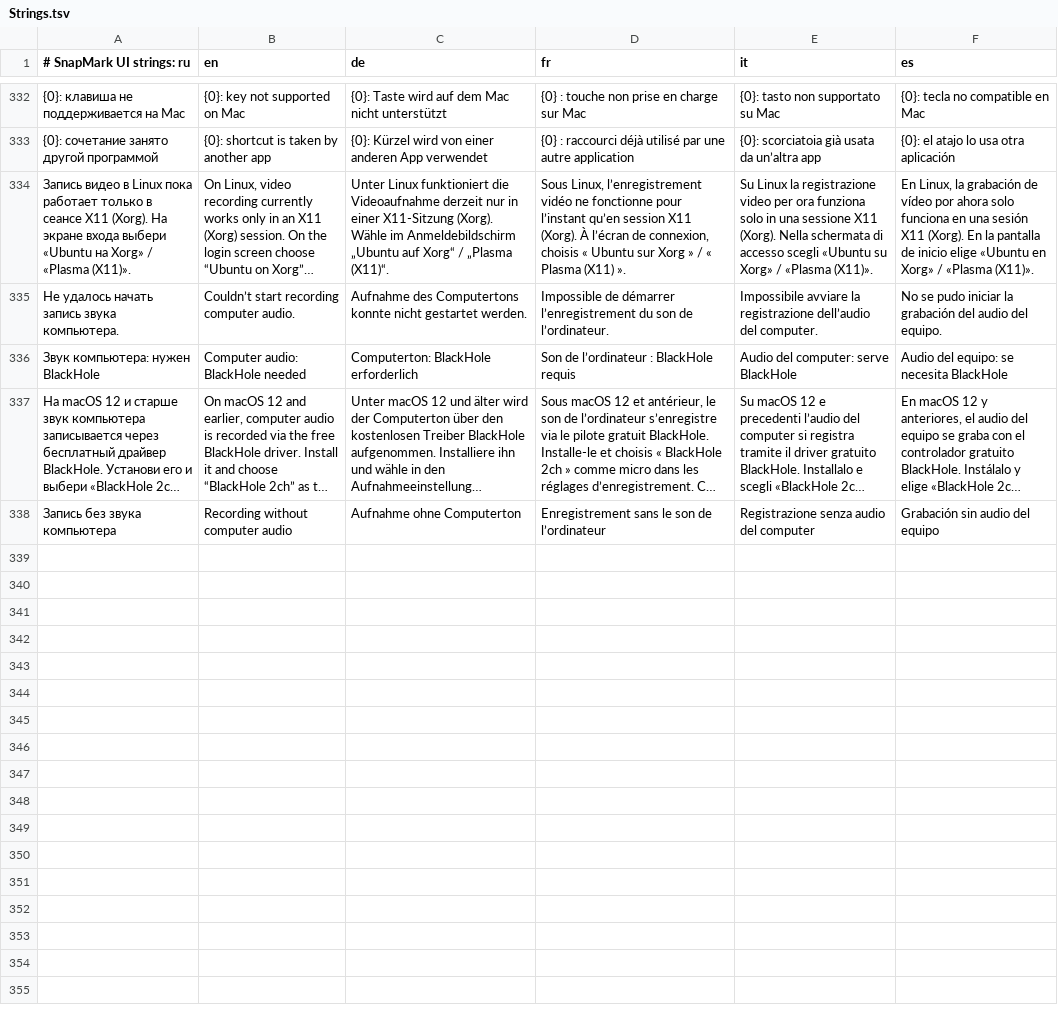
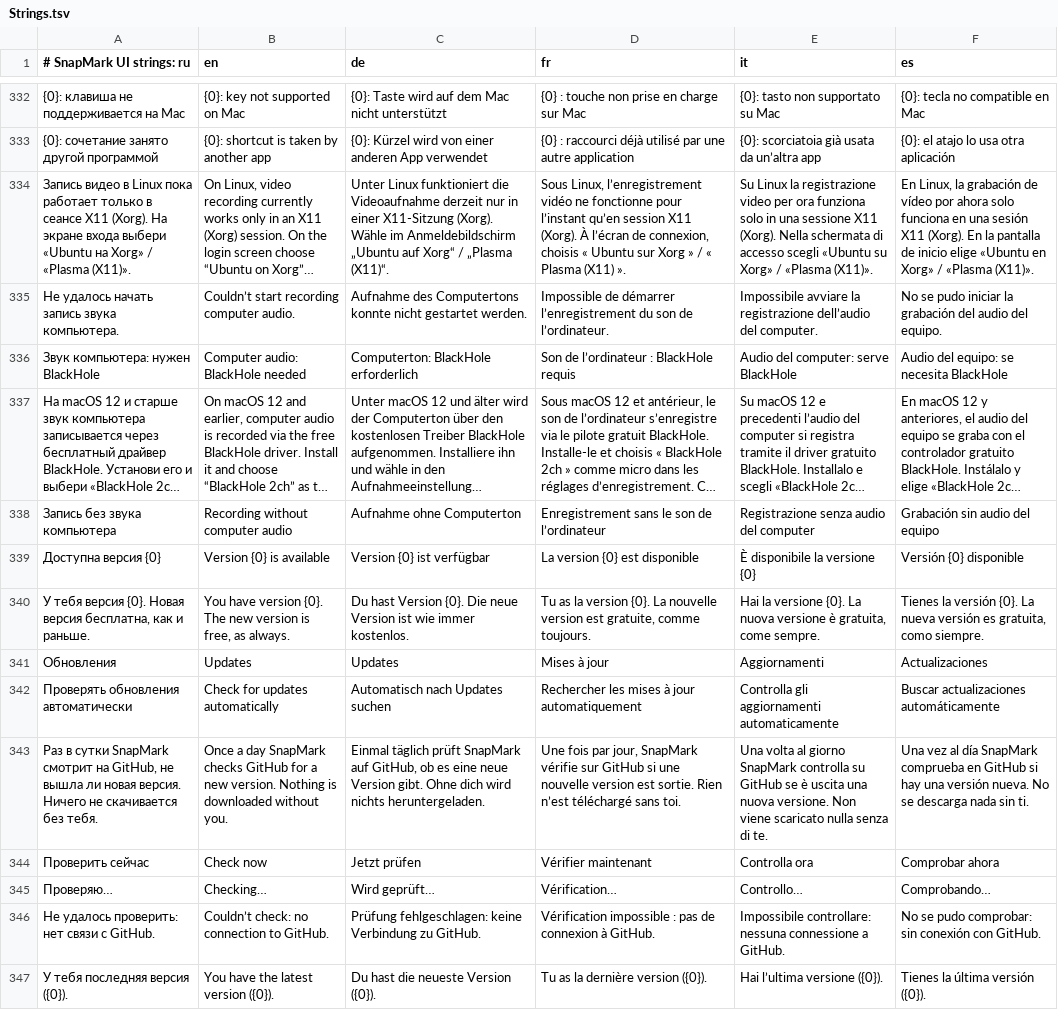
Before and after one commit to KantemirBitokov/SnapMark, a TSV file: src/SnapMark.Core/Strings.tsv, drawn as a sheet; only a part is shown, gaps mark what is left out; long unchanged cells end in …; the diff names each change by its address in the sheet, - before the commit and + after, or states it on an @@ line.

```diff
--- a/src/SnapMark.Core/Strings.tsv
+++ b/src/SnapMark.Core/Strings.tsv
+row 339: Доступна версия {0} | Version {0} is available | Version {0} ist verfügbar | La version {0} est disponible | È disponibile la versione {0} | Versión {0} disponible
+row 340: У тебя версия {0}. Новая версия бесплатна, как и раньше. | You have version {0}. The new version is free, as always. | Du hast Version {0}. Die neue Version ist wie immer kostenlos. | Tu as la version {0}. La nouvelle version est gratuite, comme toujours. | Hai la versione {0}. La nuova versione è gratuita, come sempre. | Tienes la versión {0}. La nueva versión es gratuita, como siempre.
+row 341: Обновления | Updates | Updates | Mises à jour | Aggiornamenti | Actualizaciones
+row 342: Проверять обновления автоматически | Check for updates automatically | Automatisch nach Updates suchen | Rechercher les mises à jour automatiquement | Controlla gli aggiornamenti automaticamente | Buscar actualizaciones automáticamente
+row 343: Раз в сутки SnapMark смотрит на GitHub, не вышла ли новая версия. Ничего не скачивается без тебя. | Once a day SnapMark checks GitHub for a new version. Nothing is downloaded without you. | Einmal täglich prüft SnapMark auf GitHub, ob es eine neue Version gibt. Ohne dich wird nichts heruntergeladen. | Une fois par jour, SnapMark vérifie sur GitHub si une nouvelle version est sortie. Rien n’est téléchargé sans toi. | Una volta al giorno SnapMark controlla su GitHub se è uscita una nuova versione. Non viene scaricato nulla senza di te. | Una vez al día SnapMark comprueba en GitHub si hay una versión nueva. No se descarga nada sin ti.
+row 344: Проверить сейчас | Check now | Jetzt prüfen | Vérifier maintenant | Controlla ora | Comprobar ahora
+row 345: Проверяю… | Checking… | Wird geprüft… | Vérification… | Controllo… | Comprobando…
+row 346: Не удалось проверить: нет связи с GitHub. | Couldn’t check: no connection to GitHub. | Prüfung fehlgeschlagen: keine Verbindung zu GitHub. | Vérification impossible : pas de connexion à GitHub. | Impossibile controllare: nessuna connessione a GitHub. | No se pudo comprobar: sin conexión con GitHub.
+row 347: У тебя последняя версия ({0}). | You have the latest version ({0}). | Du hast die neueste Version ({0}). | Tu as la dernière version ({0}). | Hai l’ultima versione ({0}). | Tienes la última versión ({0}).
```
Also changed, not shown: 21 other files.
